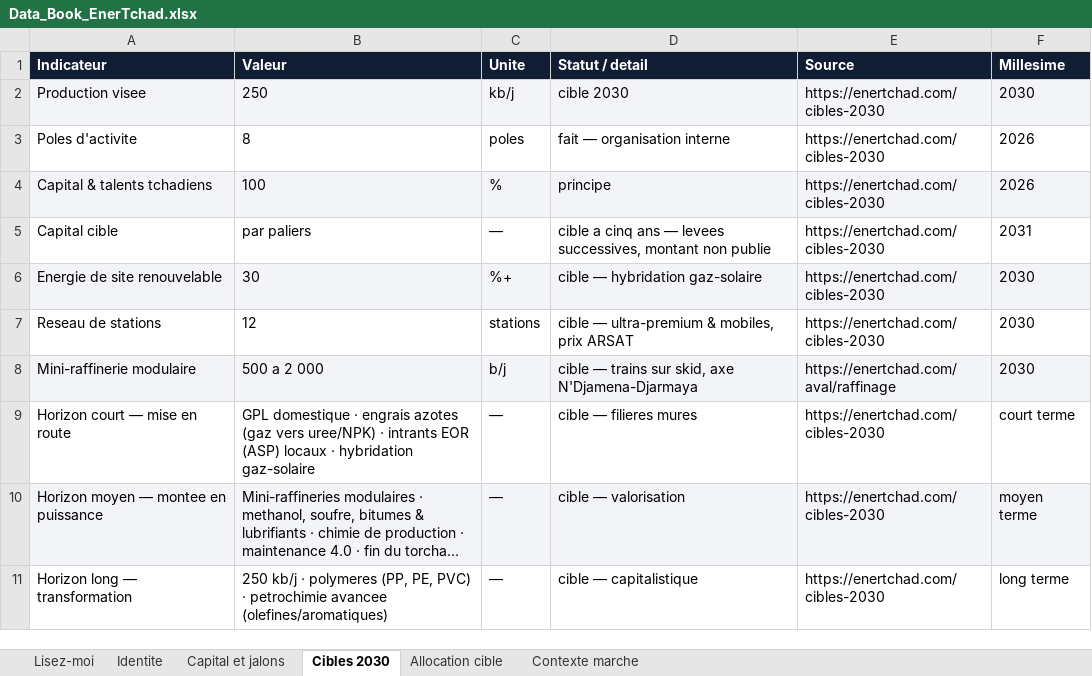
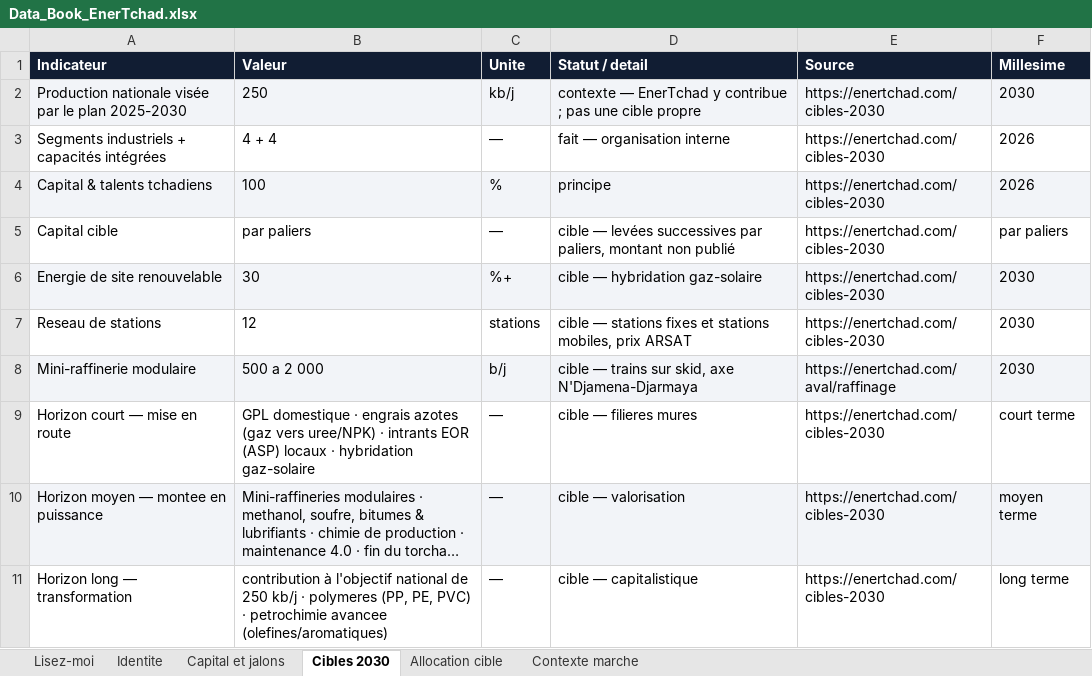
Before and after one commit to bmlemad/EnerTchad, an Excel workbook: Data_Book_EnerTchad.xlsx, sheet Cibles 2030, drawn as a sheet; long unchanged cells end in …; values as stored, in another font and other column widths than the file's, no borders; the diff names each change by its address in the sheet, - before the commit and + after, or states it on an @@ line.

```diff
--- a/Data_Book_EnerTchad.xlsx (sheet Cibles 2030)
+++ b/Data_Book_EnerTchad.xlsx (sheet Cibles 2030)
-A2 (Indicateur): Production visee
+A2 (Indicateur): Production nationale visée par le plan 2025-2030
-D2 (Statut / detail): cible 2030
+D2 (Statut / detail): contexte — EnerTchad y contribue ; pas une cible propre
-A3 (Indicateur): Poles d'activite
+A3 (Indicateur): Segments industriels + capacités intégrées
-B3 (Valeur): 8
+B3 (Valeur): 4 + 4
-C3 (Unite): poles
+C3 (Unite): —
-D5 (Statut / detail): cible a cinq ans — levees successives, montant non publie
+D5 (Statut / detail): cible — levées successives par paliers, montant non publié
-F5 (Millesime): 2031
+F5 (Millesime): par paliers
-D7 (Statut / detail): cible — ultra-premium & mobiles, prix…
+D7 (Statut / detail): cible — stations fixes et stations mobiles, prix…
-B11 (Valeur): 250 kb/j…
+B11 (Valeur): contribution à l'objectif national de 250 kb/j…
```
Also changed, not shown: sheet Identite, sheet Capital et jalons, sheet Lisez-moi, 26 other files.
